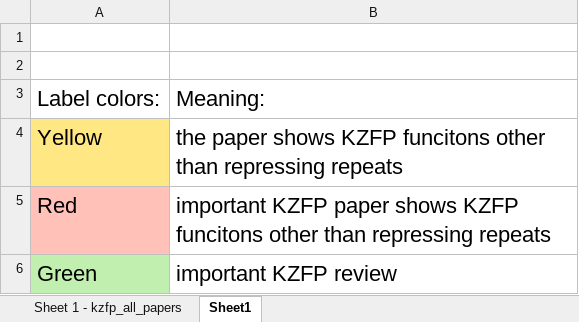
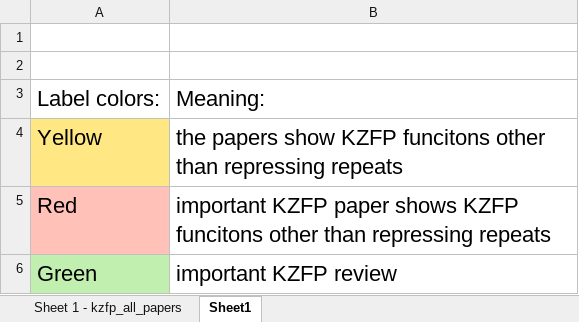
Before and after one commit to QianhuiWan/KZFP_review, an Excel workbook: outputs/kzfp_all_papers_v2.xlsx, sheet Sheet1, drawn as a sheet; values as stored, in another font and other column widths than the file's, no borders; the diff names each change by its address in the sheet, - before the commit and + after, or states it on an @@ line.

Commit message:
update xlsx sheet, Aug7_2025

```diff
--- a/outputs/kzfp_all_papers_v2.xlsx (sheet Sheet1)
+++ b/outputs/kzfp_all_papers_v2.xlsx (sheet Sheet1)
-B4: the paper shows KZFP funcitons…
+B4: the papers show KZFP funcitons…
```
Also changed, not shown: sheet Sheet 1 - kzfp_all_papers, 1 other file.
